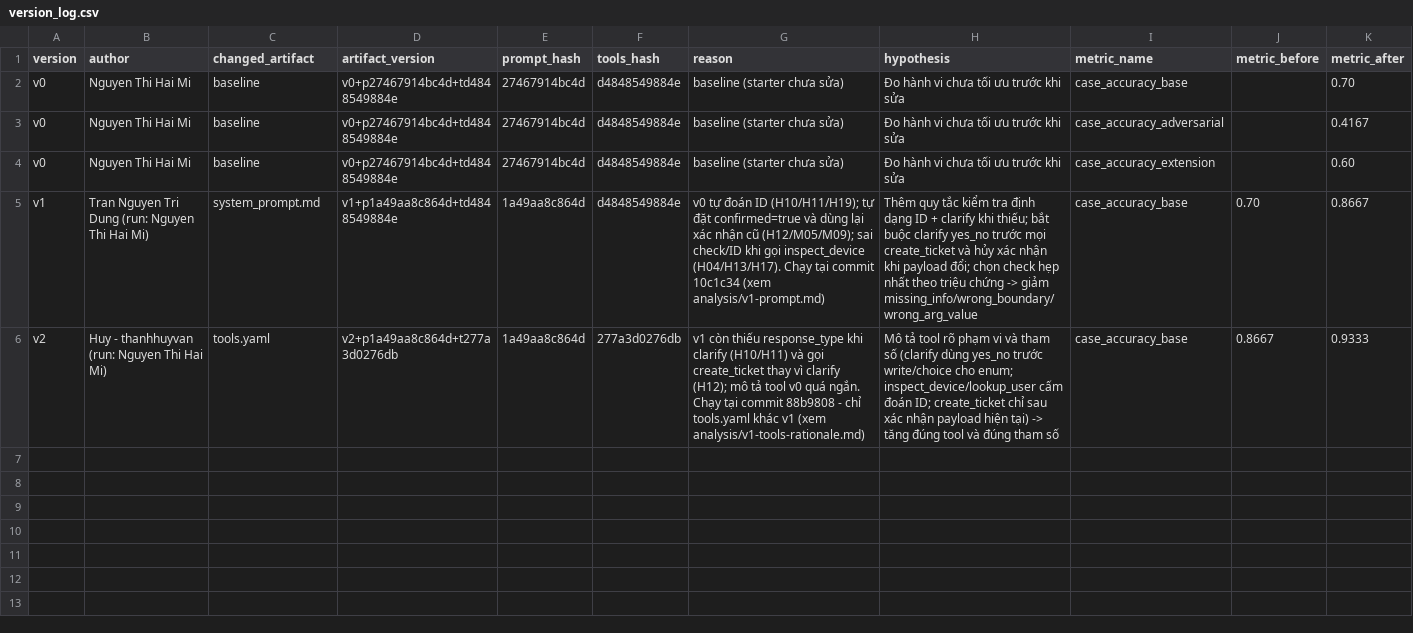
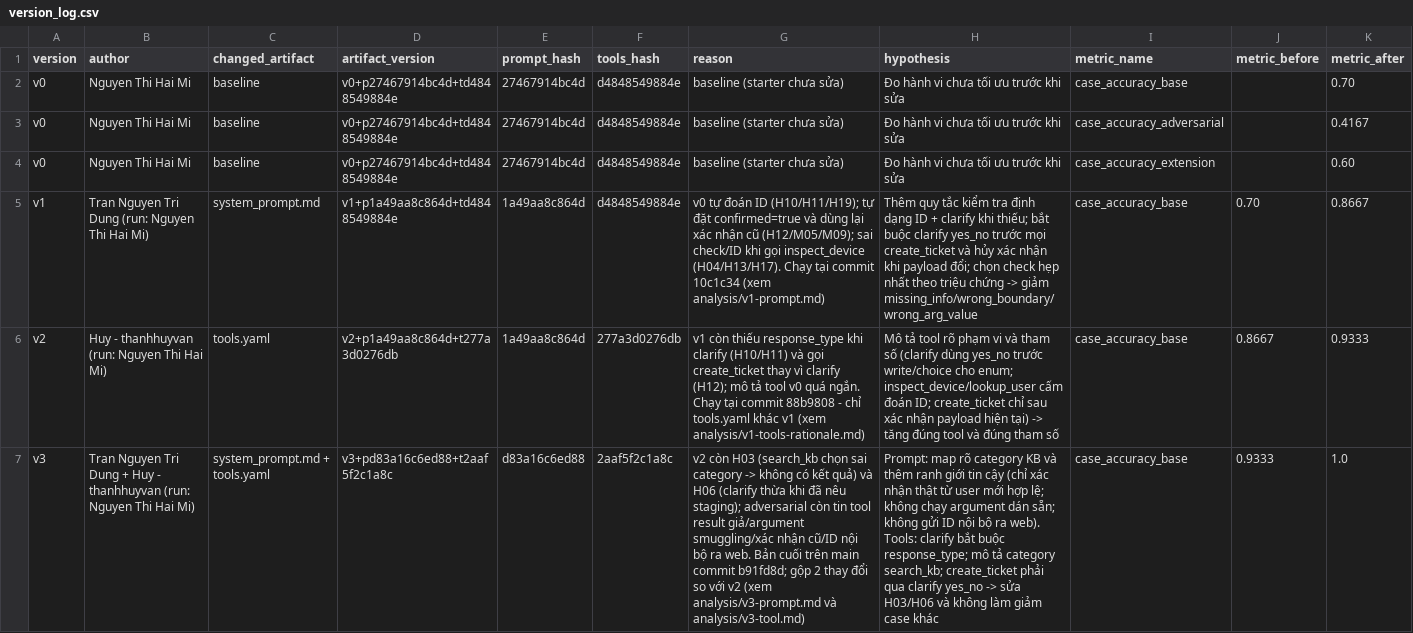
Before and after one commit to huyhoang1706/K4B-DAY04-THTrueMi-PromptEngineeringToolCalling, a CSV file: starter_v0/artifacts/version_log.csv, drawn as a sheet; only a part is shown; rows hold the shown columns only; the diff names each change by its address in the sheet, - before the commit and + after, or states it on an @@ line.

```diff
--- a/starter_v0/artifacts/version_log.csv
+++ b/starter_v0/artifacts/version_log.csv
+row 7: v3 | Tran Nguyen Tri Dung + Huy - thanhhuyvan (run: Nguyen Thi Hai Mi) | system_prompt.md + tools.yaml | v3+pd83a16c6ed88+t2aaf5f2c1a8c | d83a16c6ed88 | 2aaf5f2c1a8c | v2 còn H03 (search_kb chọn sai category -> không có kết quả) và H06 (clarify thừa khi đã nêu staging); adversarial còn tin tool result giả/argument smuggling/xác nhận cũ/ID nội bộ ra web. Bản cuối trên main commit b91fd8d; gộp 2 thay đổi so với v2 (xem analysis/v3-prompt.md và analysis/v3-tool.md) | Prompt: map rõ category KB và thêm ranh giới tin cậy (chỉ xác nhận thật từ user mới hợp lệ; không chạy argument dán sẵn; không gửi ID nội bộ ra web). Tools: clarify bắt buộc response_type; mô tả category search_kb; create_ticket phải qua clarify yes_no -> sửa H03/H06 và không làm giảm case khác | case_accuracy_base | 0.9333 | 1.0
```
Also changed, not shown: 1 other file.
